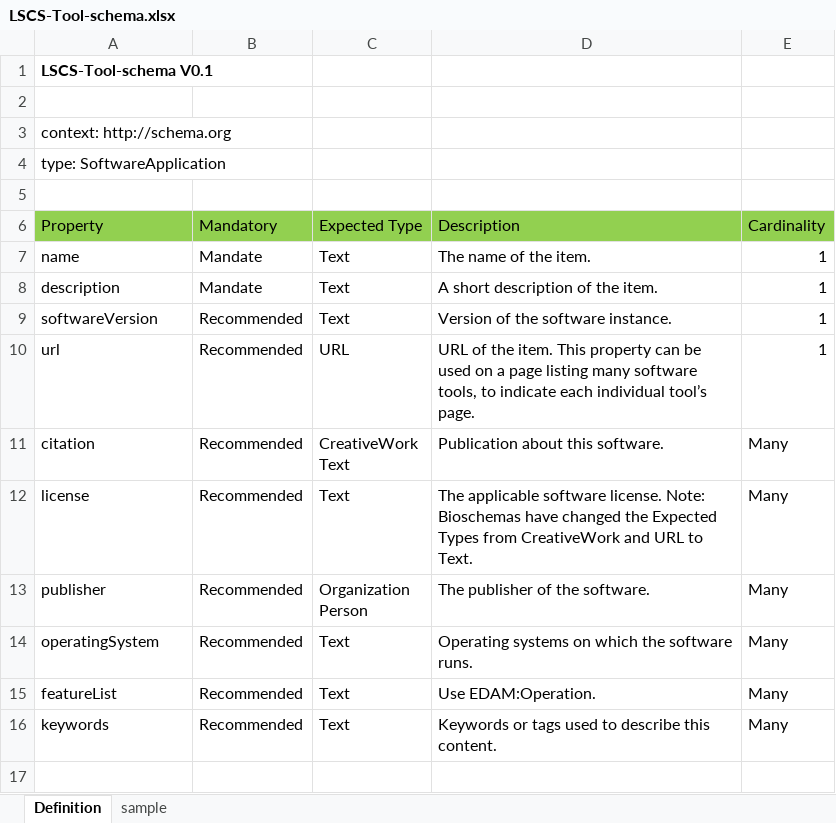
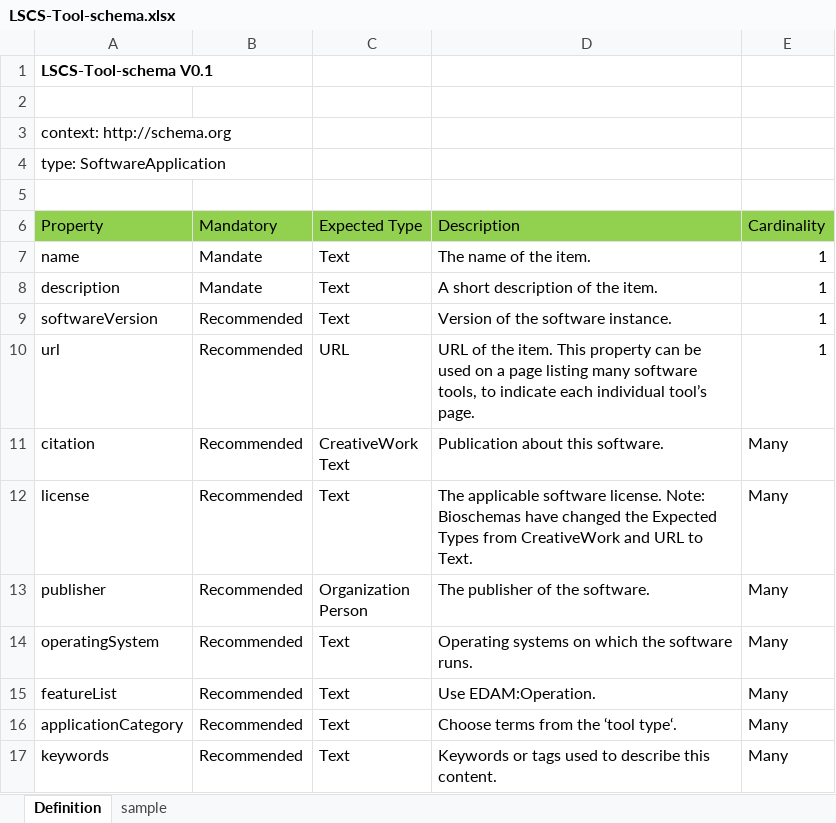
Before and after one commit to onamijunichi/24-ToolsMetadata, an Excel workbook: LSCS-Tool-schema.xlsx, sheet Definition, drawn as a sheet; values as stored, in another font and other column widths than the file's, no borders; the diff names each change by its address in the sheet, - before the commit and + after, or states it on an @@ line.

Commit message:
Add "applicationCategory"

```diff
--- a/LSCS-Tool-schema.xlsx (sheet Definition)
+++ b/LSCS-Tool-schema.xlsx (sheet Definition)
+row 16: applicationCategory | Recommended | Text | Choose terms from the ‘tool type‘. | Many
```
